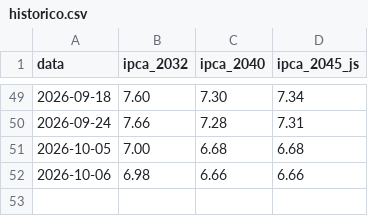
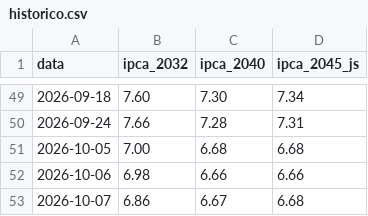
Before and after one commit to InoxBR/alerta-ipca, a CSV file: site/historico.csv, drawn as a sheet; only a part is shown, gaps mark what is left out; the diff names each change by its address in the sheet, - before the commit and + after, or states it on an @@ line.

```diff
--- a/site/historico.csv
+++ b/site/historico.csv
+row 53: 2026-10-07 | 6.86 | 6.67 | 6.68
```
